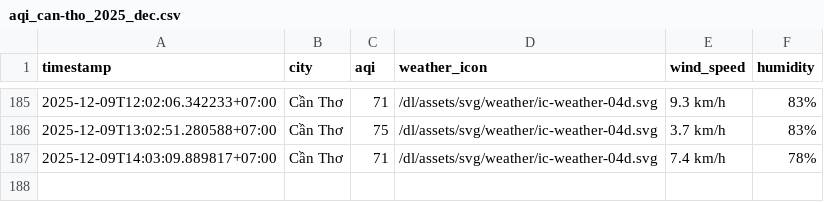
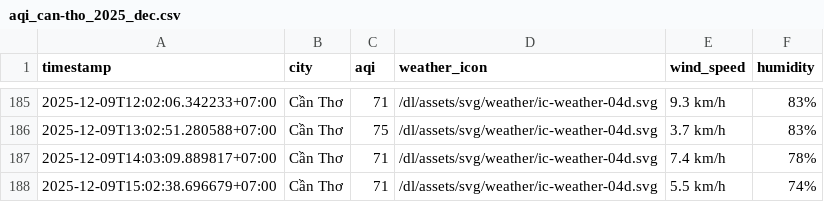
Before and after one commit to nghiahsgs/iqair-dataset, a CSV file: result/can-tho/aqi_can-tho_2025_dec.csv, drawn as a sheet; only a part is shown, gaps mark what is left out; the diff names each change by its address in the sheet, - before the commit and + after, or states it on an @@ line.

```diff
--- a/result/can-tho/aqi_can-tho_2025_dec.csv
+++ b/result/can-tho/aqi_can-tho_2025_dec.csv
+row 188: 2025-12-09T15:02:38.696679+07:00 | Cần Thơ | 71 | /dl/assets/svg/weather/ic-weather-04d.svg | 5.5 km/h | 74%
```
Also changed, not shown: result/da-nang/aqi_da-nang_2025_dec.csv, result/hai-phong/aqi_hai-phong_2025_dec.csv, 5 other files.
